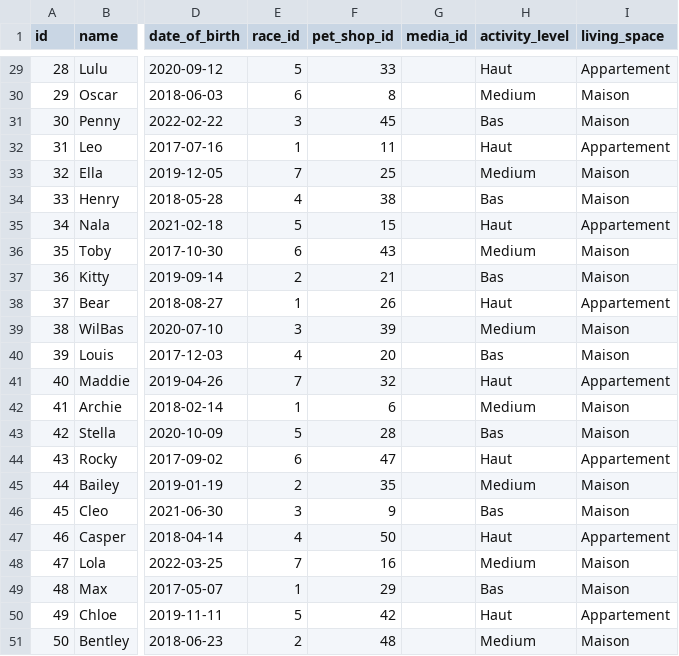
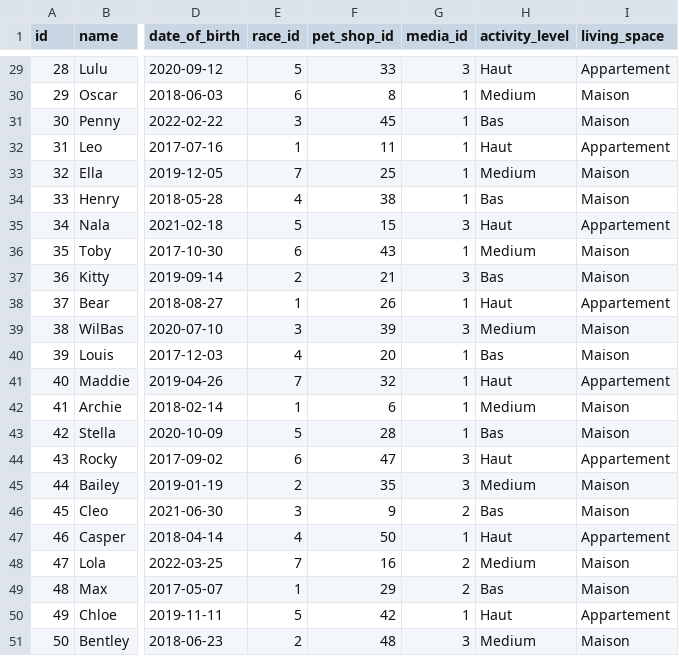
Before and after one commit to PetShop-Projet-Web-Full-Stack/petShopAPI, a CSV file: database/seeders/csvs/animals.csv, drawn as a sheet; only a part is shown, gaps mark what is left out; the diff covers the shown part only; the diff names each change by its address in the sheet, - before the commit and + after, or states it on an @@ line.

```diff
--- a/database/seeders/csvs/animals.csv
+++ b/database/seeders/csvs/animals.csv
-G29 (media_id): (empty)
+G29 (media_id): 3
-G30:G34 (media_id): (empty)
+G30:G34 (media_id): 1
-G35 (media_id): (empty)
+G35 (media_id): 3
-G36 (media_id): (empty)
+G36 (media_id): 1
-G37 (media_id): (empty)
+G37 (media_id): 3
-G38 (media_id): (empty)
+G38 (media_id): 1
-G39 (media_id): (empty)
+G39 (media_id): 3
-G40:G43 (media_id): (empty)
+G40:G43 (media_id): 1
-G44:G45 (media_id): (empty)
+G44:G45 (media_id): 3
-G46 (media_id): (empty)
+G46 (media_id): 2
-G47 (media_id): (empty)
+G47 (media_id): 1
-G48:G49 (media_id): (empty)
+G48:G49 (media_id): 2
-G50 (media_id): (empty)
+G50 (media_id): 1
-G51 (media_id): (empty)
+G51 (media_id): 3
```
Also changed, not shown: 27 edited cells elsewhere in this file, database/seeders/csvs/pet_shops.csv, 9 other files.
